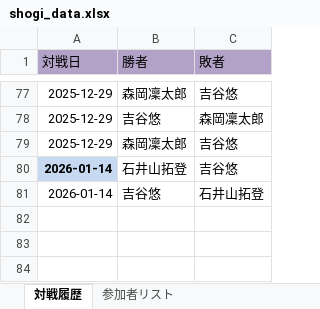
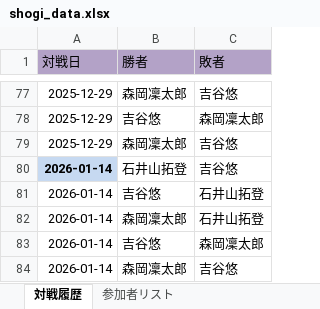
Before and after one commit to xtk2bc5pv6-ui/Shogi_Round-robin_schedule_Perferct, an Excel workbook: shogi_data.xlsx, sheet 対戦履歴, drawn as a sheet; only a part is shown, gaps mark what is left out; values as stored, in another font and other column widths than the file's, no borders; the diff names each change by its address in the sheet, - before the commit and + after, or states it on an @@ line.

Commit message:
Add files via upload

```diff
--- a/shogi_data.xlsx (sheet 対戦履歴)
+++ b/shogi_data.xlsx (sheet 対戦履歴)
+row 82: 2026-01-14 | 森岡凜太郎 | 石井山拓登
+row 83: 2026-01-14 | 吉谷悠 | 森岡凜太郎
+row 84: 2026-01-14 | 森岡凜太郎 | 吉谷悠
```
